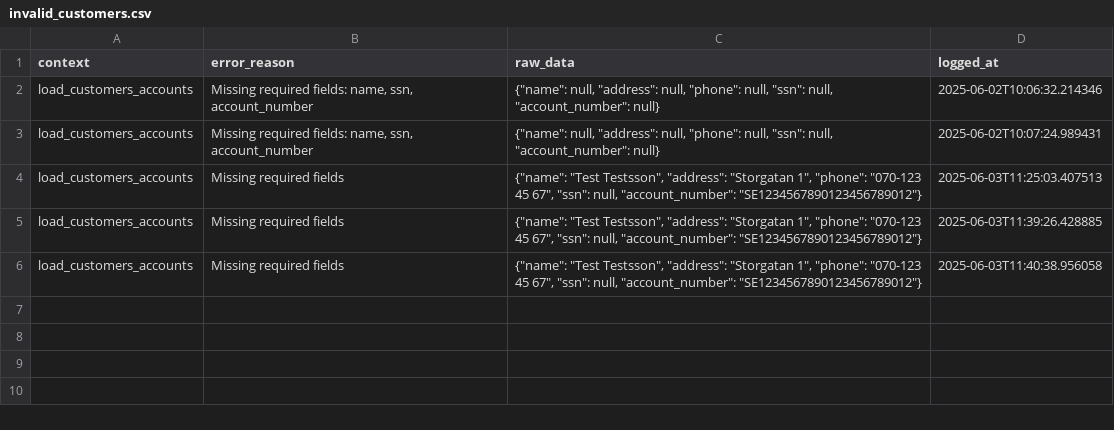
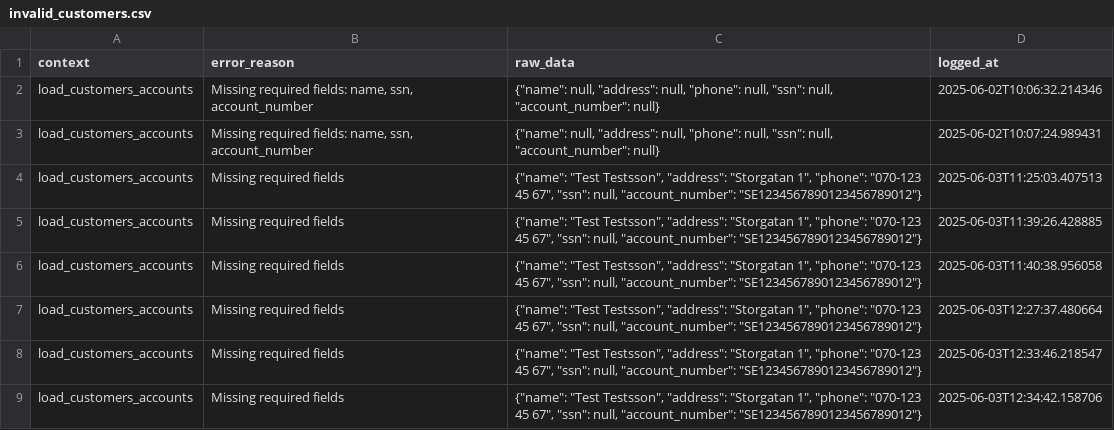
Before and after one commit to JohanTran94/Bank_Projekt, a CSV file: _logs/invalid_customers.csv, drawn as a sheet; the diff names each change by its address in the sheet, - before the commit and + after, or states it on an @@ line.

Commit message:
test run

```diff
--- a/_logs/invalid_customers.csv
+++ b/_logs/invalid_customers.csv
+row 7: load_customers_accounts | Missing required fields | {"name": "Test Testsson", "address": "Storgatan 1", "phone": "070-123 45 67", "ssn": null, "account_number": "SE1234567890123456789012"} | 2025-06-03T12:27:37.480664
+row 8: load_customers_accounts | Missing required fields | {"name": "Test Testsson", "address": "Storgatan 1", "phone": "070-123 45 67", "ssn": null, "account_number": "SE1234567890123456789012"} | 2025-06-03T12:33:46.218547
+row 9: load_customers_accounts | Missing required fields | {"name": "Test Testsson", "address": "Storgatan 1", "phone": "070-123 45 67", "ssn": null, "account_number": "SE1234567890123456789012"} | 2025-06-03T12:34:42.158706
```
Also changed, not shown: 6 other files.
